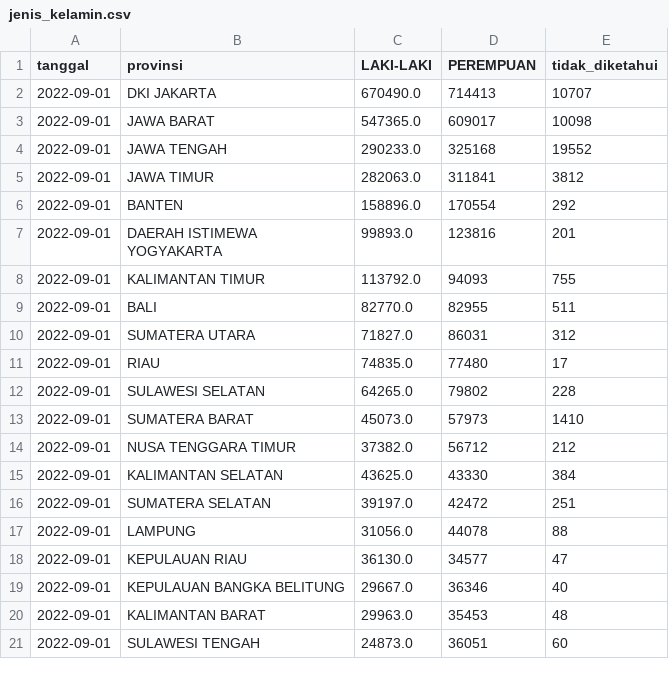
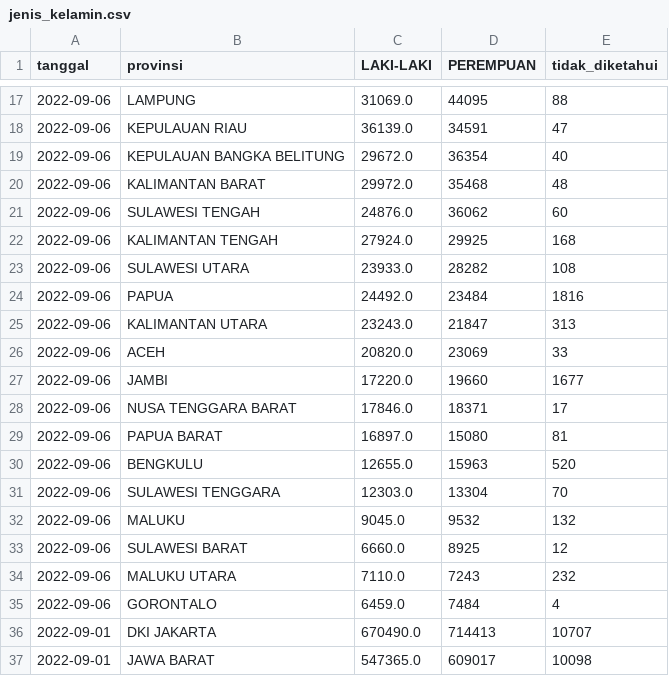
Before and after one commit to zakiego/data-sebaran-covid19goid, a CSV file: nasional/jenis_kelamin.csv, drawn as a sheet; only a part is shown, gaps mark what is left out; the shorter side is filled out with more unchanged rows; the diff covers the shown part only.

```diff
--- a/nasional/jenis_kelamin.csv
+++ b/nasional/jenis_kelamin.csv
@@ -2 +17,20 @@ tanggal,provinsi,LAKI-LAKI,PEREMPUAN,tidak_diketahui
+2022-09-06,LAMPUNG,31069.0,44095,88
+2022-09-06,KEPULAUAN RIAU,36139.0,34591,47
+2022-09-06,KEPULAUAN BANGKA BELITUNG,29672.0,36354,40
+2022-09-06,KALIMANTAN BARAT,29972.0,35468,48
+2022-09-06,SULAWESI TENGAH,24876.0,36062,60
+2022-09-06,KALIMANTAN TENGAH,27924.0,29925,168
+2022-09-06,SULAWESI UTARA,23933.0,28282,108
+2022-09-06,PAPUA,24492.0,23484,1816
+2022-09-06,KALIMANTAN UTARA,23243.0,21847,313
+2022-09-06,ACEH,20820.0,23069,33
+2022-09-06,JAMBI,17220.0,19660,1677
+2022-09-06,NUSA TENGGARA BARAT,17846.0,18371,17
+2022-09-06,PAPUA BARAT,16897.0,15080,81
+2022-09-06,BENGKULU,12655.0,15963,520
+2022-09-06,SULAWESI TENGGARA,12303.0,13304,70
+2022-09-06,MALUKU,9045.0,9532,132
+2022-09-06,SULAWESI BARAT,6660.0,8925,12
+2022-09-06,MALUKU UTARA,7110.0,7243,232
+2022-09-06,GORONTALO,6459.0,7484,4
 2022-09-01,DKI JAKARTA,670490.0,714413,10707
```
Also changed, not shown: 15 added rows elsewhere in this file, nasional/usia.csv, provinsi/DKI_JAKARTA.csv, 37 other files.
